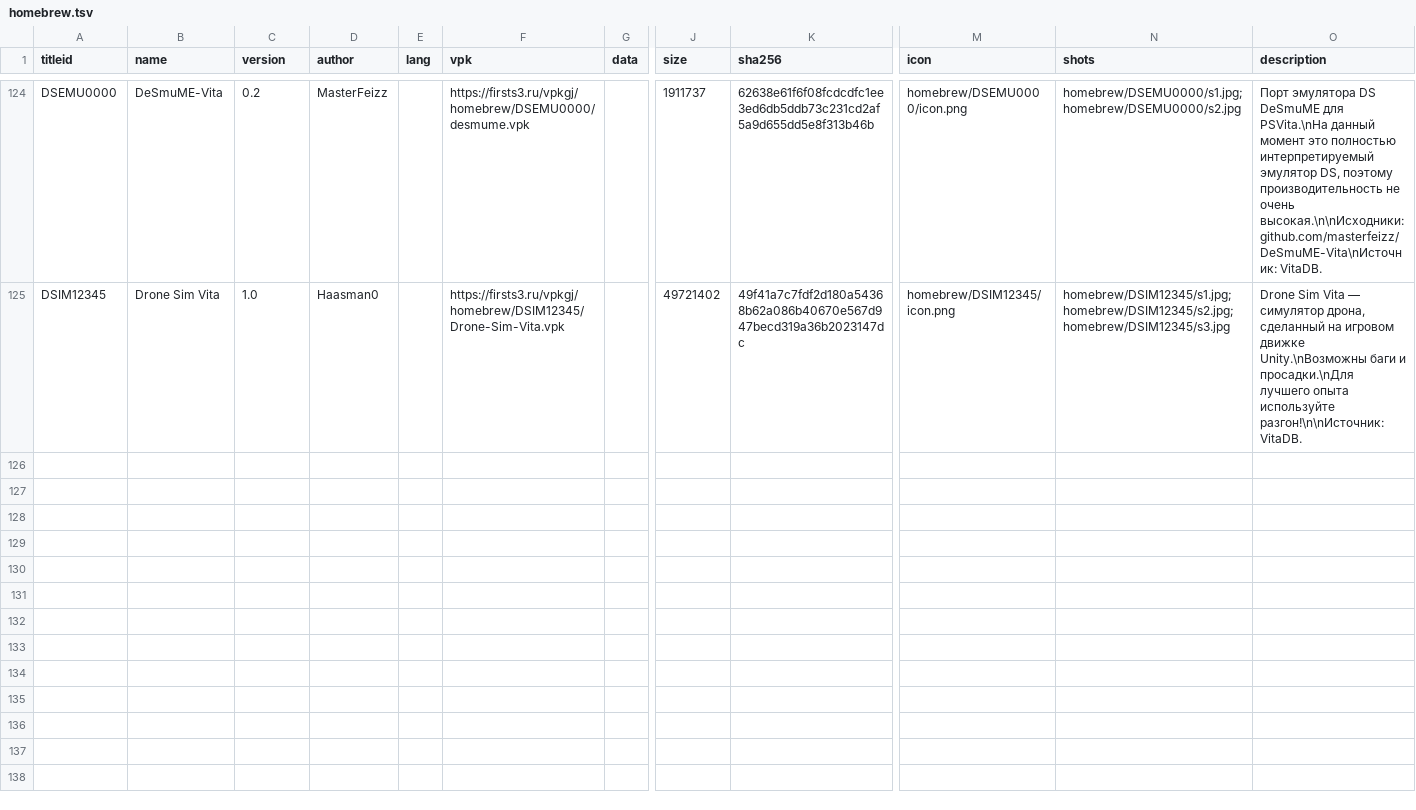
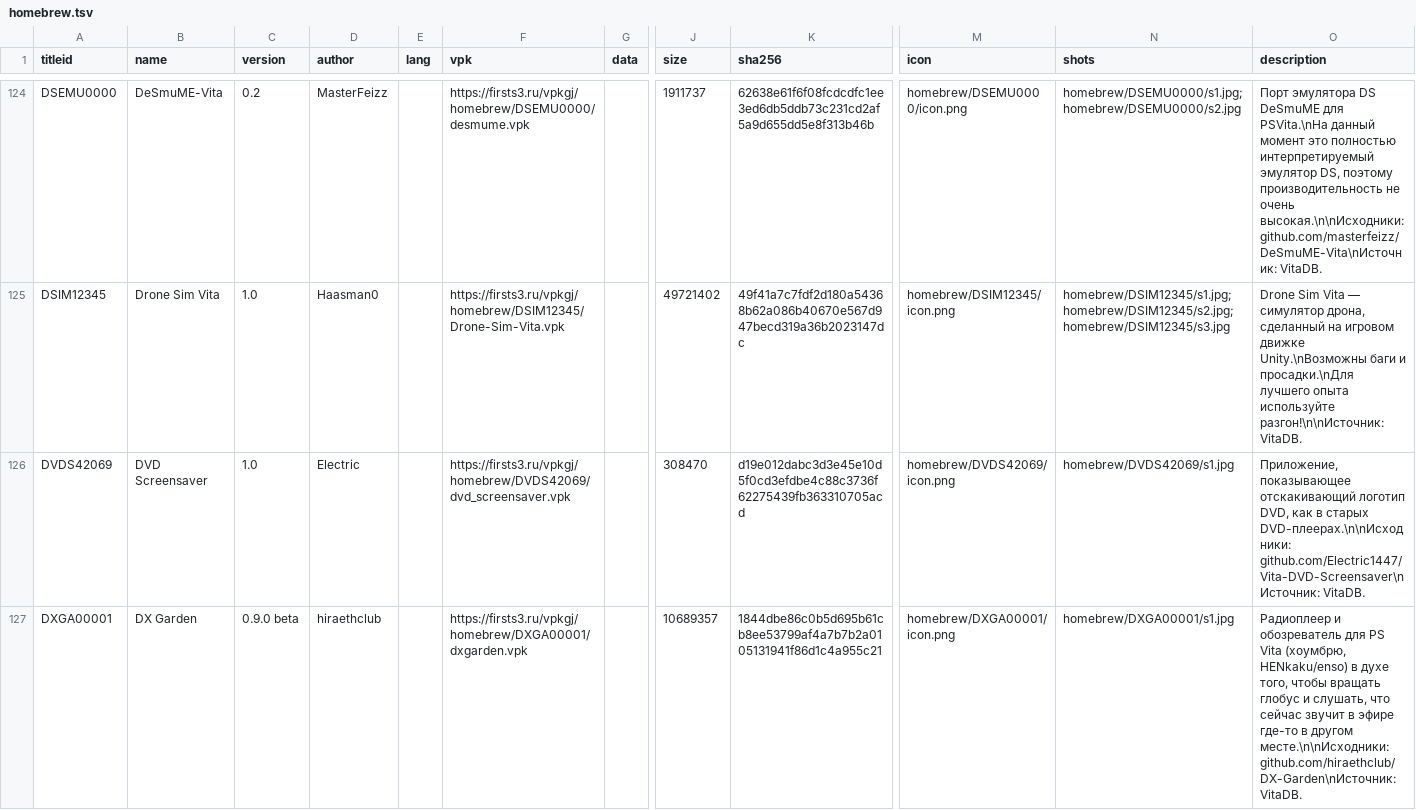
Before and after one commit to Risaro/vpkgj-db, a TSV file: catalog/homebrew.tsv, drawn as a sheet; only a part is shown, gaps mark what is left out; rows hold the shown columns only; the diff covers the shown part only; the diff names each change by its address in the sheet, - before the commit and + after, or states it on an @@ line.

Commit message:
Khoumbryu i porty iz VitaDB

```diff
--- a/catalog/homebrew.tsv
+++ b/catalog/homebrew.tsv
+row 126: DVDS42069 | DVD Screensaver | 1.0 | Electric |  | https://firsts3.ru/vpkgj/homebrew/DVDS42069/dvd_screensaver.vpk |  | 308470 | d19e012dabc3d3e45e10d5f0cd3efdbe4c88c3736f62275439fb363310705acd | homebrew/DVDS42069/icon.png | homebrew/DVDS42069/s1.jpg | Приложение, показывающее отскакивающий логотип DVD, как в старых DVD-плеерах.\n\nИсходники: github.com/Electric1447/Vita-DVD-Screensaver\nИсточник: VitaDB.
+row 127: DXGA00001 | DX Garden | 0.9.0 beta | hiraethclub |  | https://firsts3.ru/vpkgj/homebrew/DXGA00001/dxgarden.vpk |  | 10689357 | 1844dbe86c0b5d695b61cb8ee53799af4a7b7b2a0105131941f86d1c4a955c21 | homebrew/DXGA00001/icon.png | homebrew/DXGA00001/s1.jpg | Радиоплеер и обозреватель для PS Vita (хоумбрю, HENkaku/enso) в духе того, чтобы вращать глобус и слушать, что сейчас звучит в эфире где-то в другом месте.\n\nИсходники: github.com/hiraethclub/DX-Garden\nИсточник: VitaDB.
```
Also changed, not shown: 2 added rows elsewhere in this file, catalog/ports.tsv, 16 other files.
